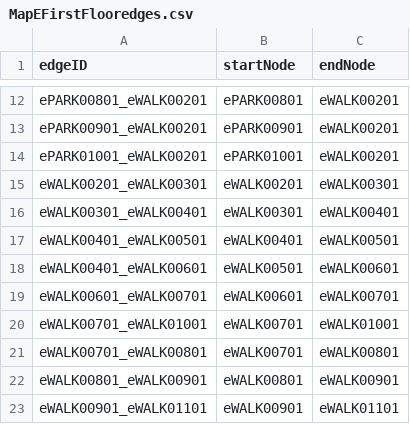
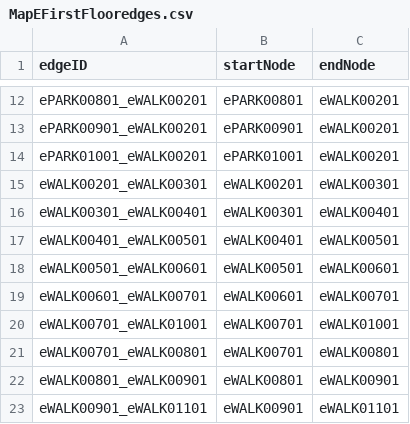
Before and after one commit to aburke921/CS3733-D21-Team-E-Prototype2, a CSV file: Maps and CSVs/MapEFirstFlooredges.csv, drawn as a sheet; only a part is shown, gaps mark what is left out.

Commit message:
Update MapEFirstFlooredges.csv
Fixing issues

```diff
--- a/Maps and CSVs/MapEFirstFlooredges.csv
+++ b/Maps and CSVs/MapEFirstFlooredges.csv
@@ -17,3 +17,3 @@ eWALK00301_eWALK00401,eWALK00301,eWALK00401
 eWALK00401_eWALK00501,eWALK00401,eWALK00501
-eWALK00401_eWALK00601,eWALK00501,eWALK00601
+eWALK00501_eWALK00601,eWALK00501,eWALK00601
 eWALK00601_eWALK00701,eWALK00601,eWALK00701
```
